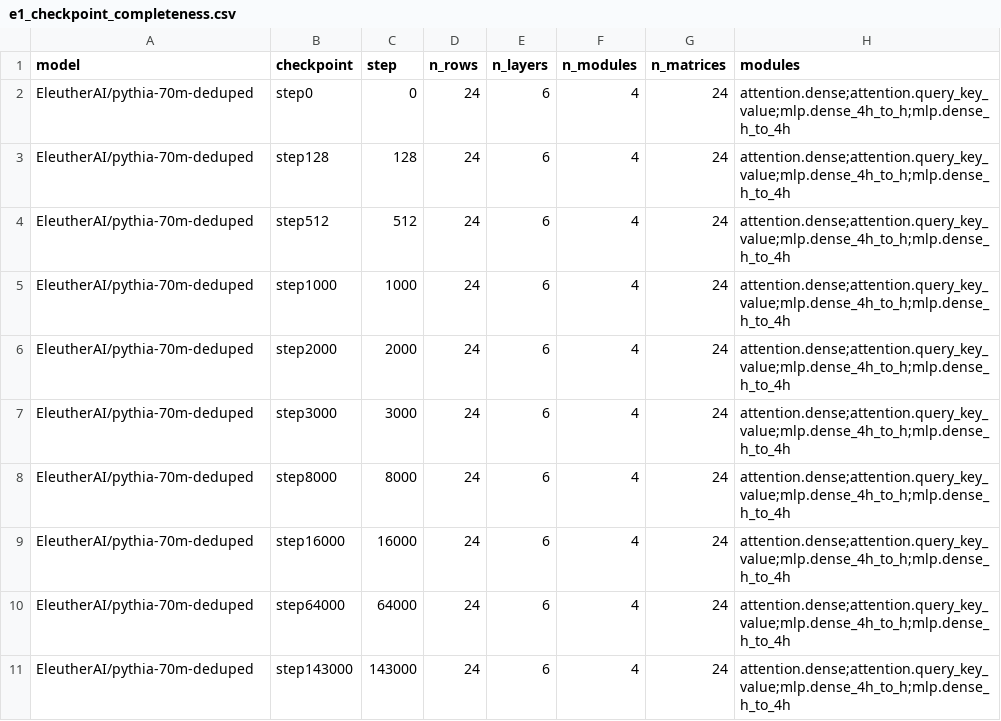
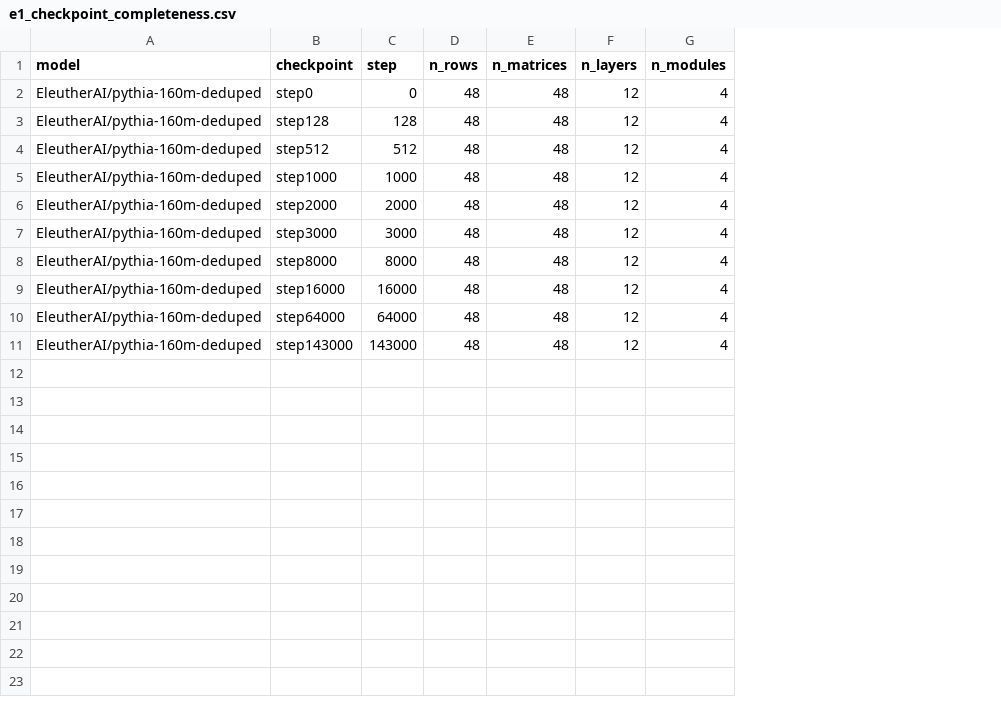
Before and after one commit to Wahaha-huhu/Developmental-Phase-Critical-Period, a CSV file: results/e1_phase_identification/tables/e1_checkpoint_completeness.csv, drawn as a sheet; removed rows and columns are numbered as before the commit, all else as after; the diff names each change by its address in the sheet, - before the commit and + after, or states it on an @@ line.

```diff
--- a/results/e1_phase_identification/tables/e1_checkpoint_completeness.csv
+++ b/results/e1_phase_identification/tables/e1_checkpoint_completeness.csv
+column E (n_matrices), rows 2-11: all 48
-column G (n_matrices), rows 2-11: all 24
-column H (modules), rows 2-11: all attention.dense;attention.query_key_value;mlp.dense_4h_to_h;mlp.dense_h_to_4h
-A2:A11 (model): EleutherAI/pythia-70m-deduped
+A2:A11 (model): EleutherAI/pythia-160m-deduped
-D2:D11 (n_rows): 24
+D2:D11 (n_rows): 48
-F2:F11 (n_layers): 6
+F2:F11 (n_layers): 12
```
Also changed, not shown: results/e1_phase_identification/manifests/artifact_manifest.csv, results/e1_phase_identification/processed/e1_boundary_consensus_table.csv, 7 other files.
